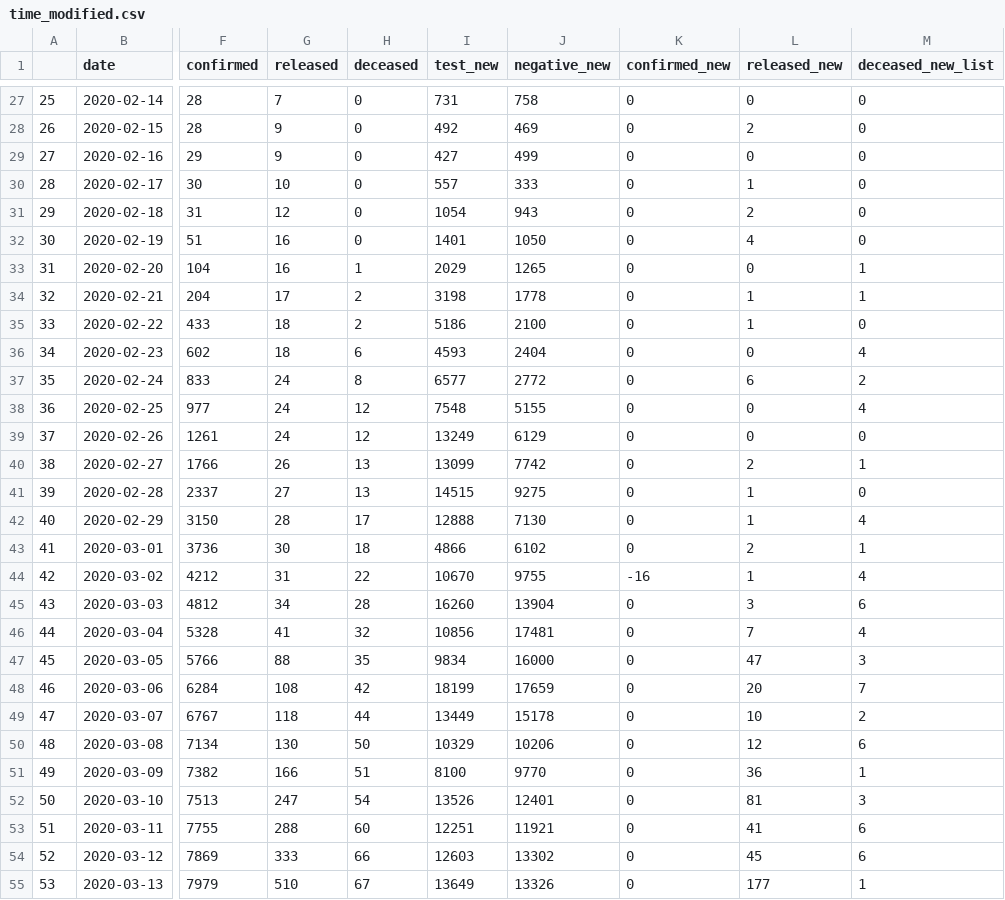
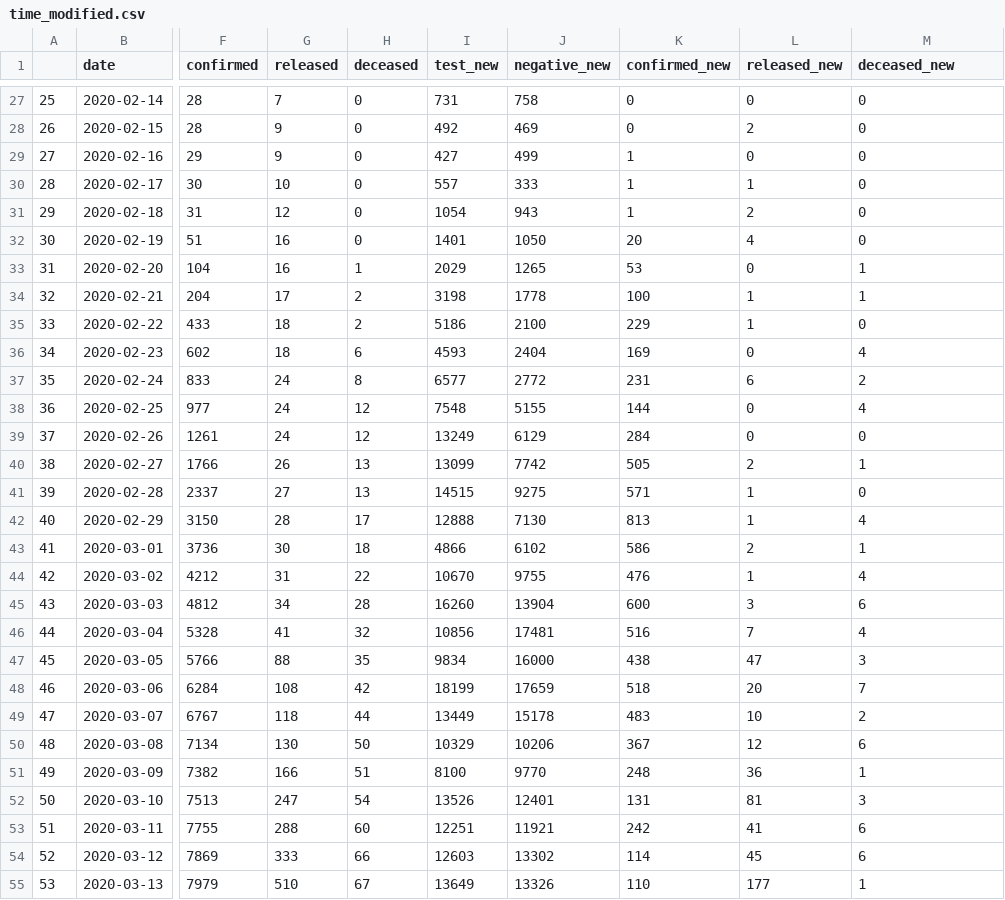
Before and after one commit to Shinest-changwon/OMG_coroan19_data_analysis, a CSV file: time_modified.csv, drawn as a sheet; only a part is shown, gaps mark what is left out; the diff covers the shown part only; the diff names each change by its address in the sheet, - before the commit and + after, or states it on an @@ line.

```diff
--- a/time_modified.csv
+++ b/time_modified.csv
-M1: deceased_new_list
+M1: deceased_new
-K29:K31 (confirmed_new): 0
+K29:K31 (confirmed_new): 1
-K32 (confirmed_new): 0
+K32 (confirmed_new): 20
-K33 (confirmed_new): 0
+K33 (confirmed_new): 53
-K34 (confirmed_new): 0
+K34 (confirmed_new): 100
-K35 (confirmed_new): 0
+K35 (confirmed_new): 229
-K36 (confirmed_new): 0
+K36 (confirmed_new): 169
-K37 (confirmed_new): 0
+K37 (confirmed_new): 231
-K38 (confirmed_new): 0
+K38 (confirmed_new): 144
-K39 (confirmed_new): 0
+K39 (confirmed_new): 284
-K40 (confirmed_new): 0
+K40 (confirmed_new): 505
-K41 (confirmed_new): 0
+K41 (confirmed_new): 571
-K42 (confirmed_new): 0
+K42 (confirmed_new): 813
-K43 (confirmed_new): 0
+K43 (confirmed_new): 586
-K44 (confirmed_new): -16
+K44 (confirmed_new): 476
-K45 (confirmed_new): 0
+K45 (confirmed_new): 600
-K46 (confirmed_new): 0
+K46 (confirmed_new): 516
-K47 (confirmed_new): 0
+K47 (confirmed_new): 438
-K48 (confirmed_new): 0
+K48 (confirmed_new): 518
-K49 (confirmed_new): 0
+K49 (confirmed_new): 483
-K50 (confirmed_new): 0
+K50 (confirmed_new): 367
-K51 (confirmed_new): 0
+K51 (confirmed_new): 248
-K52 (confirmed_new): 0
+K52 (confirmed_new): 131
-K53 (confirmed_new): 0
+K53 (confirmed_new): 242
-K54 (confirmed_new): 0
+K54 (confirmed_new): 114
-K55 (confirmed_new): 0
+K55 (confirmed_new): 110
```
Also changed, not shown: 93 edited cells elsewhere in this file, 2 other files.
